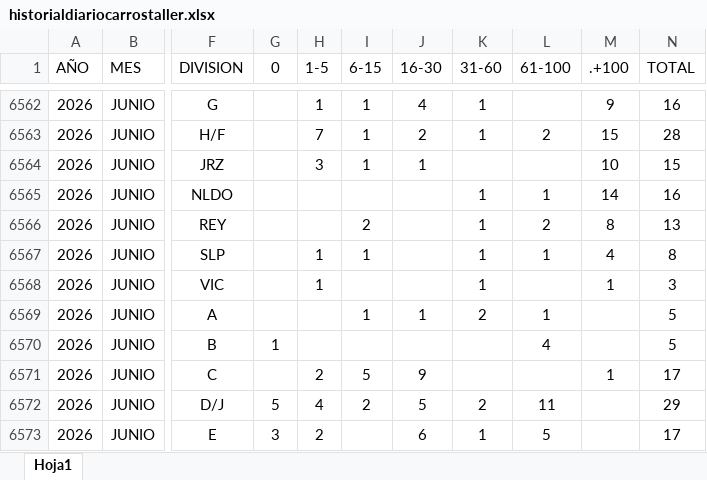
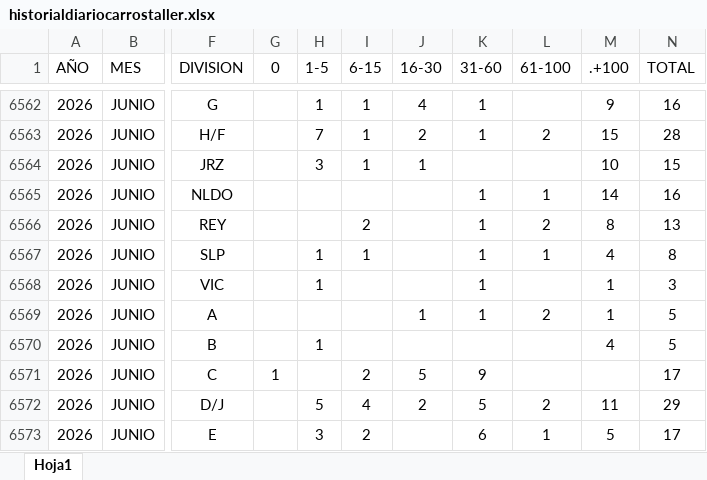
Before and after one commit to EDSALAS15/CARROSTALLERDIARIOYPROMEDIO, an Excel workbook: historialdiariocarrostaller.xlsx, sheet Hoja1, drawn as a sheet; only a part is shown, gaps mark what is left out; values as stored, in another font and other column widths than the file's, no borders; table styles not drawn; the diff covers the shown part only; the diff names each change by its address in the sheet, - before the commit and + after, or states it on an @@ line.

Commit message:
Add files via upload

```diff
--- a/historialdiariocarrostaller.xlsx (sheet Hoja1)
+++ b/historialdiariocarrostaller.xlsx (sheet Hoja1)
-I6569 (6-15): 1
+I6569 (6-15): (empty)
-K6569 (31-60): 2
+K6569 (31-60): 1
-L6569 (61-100): 1
+L6569 (61-100): 2
-M6569 (.+100): (empty)
+M6569 (.+100): 1
-G6570 (0): 1
+G6570 (0): (empty)
-H6570 (1-5): (empty)
+H6570 (1-5): 1
-L6570 (61-100): 4
+L6570 (61-100): (empty)
-M6570 (.+100): (empty)
+M6570 (.+100): 4
-G6571 (0): (empty)
+G6571 (0): 1
-H6571 (1-5): 2
+H6571 (1-5): (empty)
-I6571 (6-15): 5
+I6571 (6-15): 2
-J6571 (16-30): 9
+J6571 (16-30): 5
-K6571 (31-60): (empty)
+K6571 (31-60): 9
-M6571 (.+100): 1
+M6571 (.+100): (empty)
-G6572 (0): 5
+G6572 (0): (empty)
-H6572 (1-5): 4
+H6572 (1-5): 5
-I6572 (6-15): 2
+I6572 (6-15): 4
-J6572 (16-30): 5
+J6572 (16-30): 2
-K6572 (31-60): 2
+K6572 (31-60): 5
-L6572 (61-100): 11
+L6572 (61-100): 2
-M6572 (.+100): (empty)
+M6572 (.+100): 11
-G6573 (0): 3
+G6573 (0): (empty)
-H6573 (1-5): 2
+H6573 (1-5): 3
-I6573 (6-15): (empty)
+I6573 (6-15): 2
-J6573 (16-30): 6
+J6573 (16-30): (empty)
-K6573 (31-60): 1
+K6573 (31-60): 6
-L6573 (61-100): 5
+L6573 (61-100): 1
-M6573 (.+100): (empty)
+M6573 (.+100): 5
```
Also changed, not shown: 35 edited cells elsewhere in this sheet.
